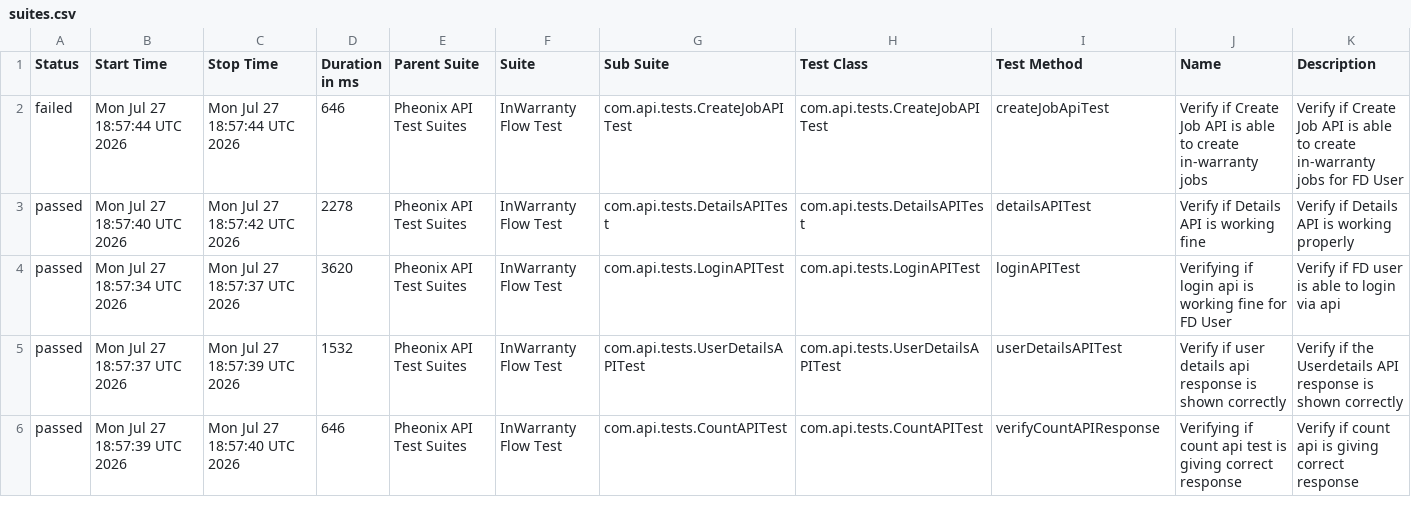
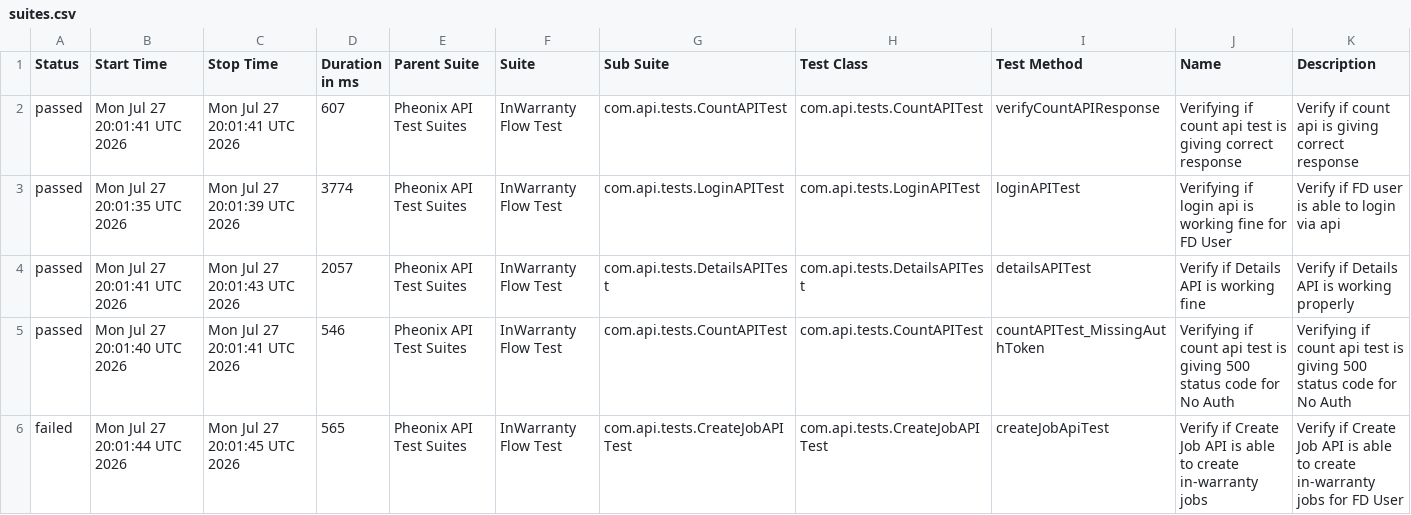
Before and after one commit to kstvds24/Phoenix-TestAutomationFrameWork, a CSV file: data/suites.csv, drawn as a sheet; only a part is shown; the diff covers the shown part only.

```diff
--- a/data/suites.csv
+++ b/data/suites.csv
@@ -1,6 +1,6 @@
 "Status","Start Time","Stop Time","Duration in ms","Parent Suite","Suite","Sub Suite","Test Class","Test Method","Name","Description"
-"failed","Mon Jul 27 18:57:44 UTC 2026","Mon Jul 27 18:57:44 UTC 2026","646","Pheonix API Test Suites","InWarranty Flow Test","com.api.tests.CreateJobAPITest","com.api.tests.CreateJobAPITest","createJobApiTest","Verify if Create Job API is able to create in-warranty jobs","Verify if Create Job API is able to create in-warranty jobs for FD User"
-"passed","Mon Jul 27 18:57:40 UTC 2026","Mon Jul 27 18:57:42 UTC 2026","2278","Pheonix API Test Suites","InWarranty Flow Test","com.api.tests.DetailsAPITest","com.api.tests.DetailsAPITest","detailsAPITest","Verify if Details API is working fine","Verify if Details API is working properly"
-"passed","Mon Jul 27 18:57:34 UTC 2026","Mon Jul 27 18:57:37 UTC 2026","3620","Pheonix API Test Suites","InWarranty Flow Test","com.api.tests.LoginAPITest","com.api.tests.LoginAPITest","loginAPITest","Verifying if login api is working fine for FD User","Verify if FD user is able to login via api"
-"passed","Mon Jul 27 18:57:37 UTC 2026","Mon Jul 27 18:57:39 UTC 2026","1532","Pheonix API Test Suites","InWarranty Flow Test","com.api.tests.UserDetailsAPITest","com.api.tests.UserDetailsAPITest","userDetailsAPITest","Verify if user details api response is shown correctly","Verify if the Userdetails API response is shown correctly"
-"passed","Mon Jul 27 18:57:39 UTC 2026","Mon Jul 27 18:57:40 UTC 2026","646","Pheonix API Test Suites","InWarranty Flow Test","com.api.tests.CountAPITest","com.api.tests.CountAPITest","verifyCountAPIResponse","Verifying if count api test is giving correct response","Verify if count api is giving correct response"
+"passed","Mon Jul 27 20:01:41 UTC 2026","Mon Jul 27 20:01:41 UTC 2026","607","Pheonix API Test Suites","InWarranty Flow Test","com.api.tests.CountAPITest","com.api.tests.CountAPITest","verifyCountAPIResponse","Verifying if count api test is giving correct response","Verify if count api is giving correct response"
+"passed","Mon Jul 27 20:01:35 UTC 2026","Mon Jul 27 20:01:39 UTC 2026","3774","Pheonix API Test Suites","InWarranty Flow Test","com.api.tests.LoginAPITest","com.api.tests.LoginAPITest","loginAPITest","Verifying if login api is working fine for FD User","Verify if FD user is able to login via api"
+"passed","Mon Jul 27 20:01:41 UTC 2026","Mon Jul 27 20:01:43 UTC 2026","2057","Pheonix API Test Suites","InWarranty Flow Test","com.api.tests.DetailsAPITest","com.api.tests.DetailsAPITest","detailsAPITest","Verify if Details API is working fine","Verify if Details API is working properly"
+"passed","Mon Jul 27 20:01:40 UTC 2026","Mon Jul 27 20:01:41 UTC 2026","546","Pheonix API Test Suites","InWarranty Flow Test","com.api.tests.CountAPITest","com.api.tests.CountAPITest","countAPITest_MissingAuthToken","Verifying if count api test is giving 500 status code for No Auth","Verifying if count api test is giving 500 status code for No Auth"
+"failed","Mon Jul 27 20:01:44 UTC 2026","Mon Jul 27 20:01:45 UTC 2026","565","Pheonix API Test Suites","InWarranty Flow Test","com.api.tests.CreateJobAPITest","com.api.tests.CreateJobAPITest","createJobApiTest","Verify if Create Job API is able to create in-warranty jobs","Verify if Create Job API is able to create in-warranty jobs for FD User"
```
Also changed, not shown: 1 added row, 1 removed row and 11 edited cells elsewhere in this file, data/behaviors.csv, 49 other files.
